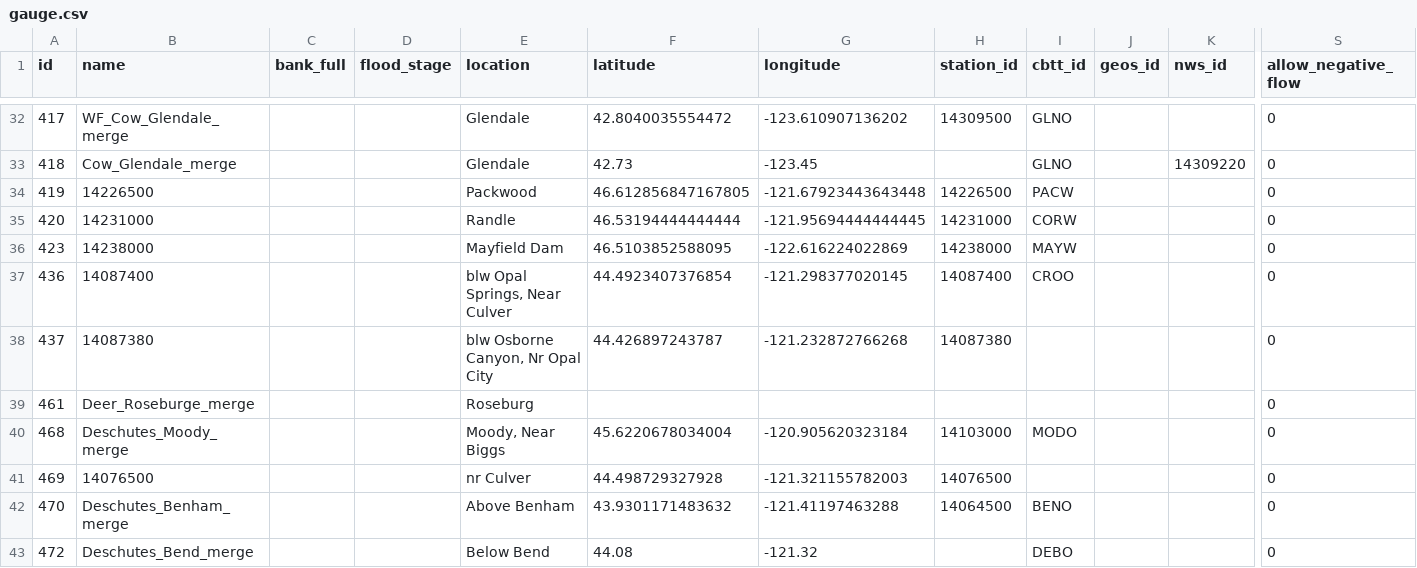
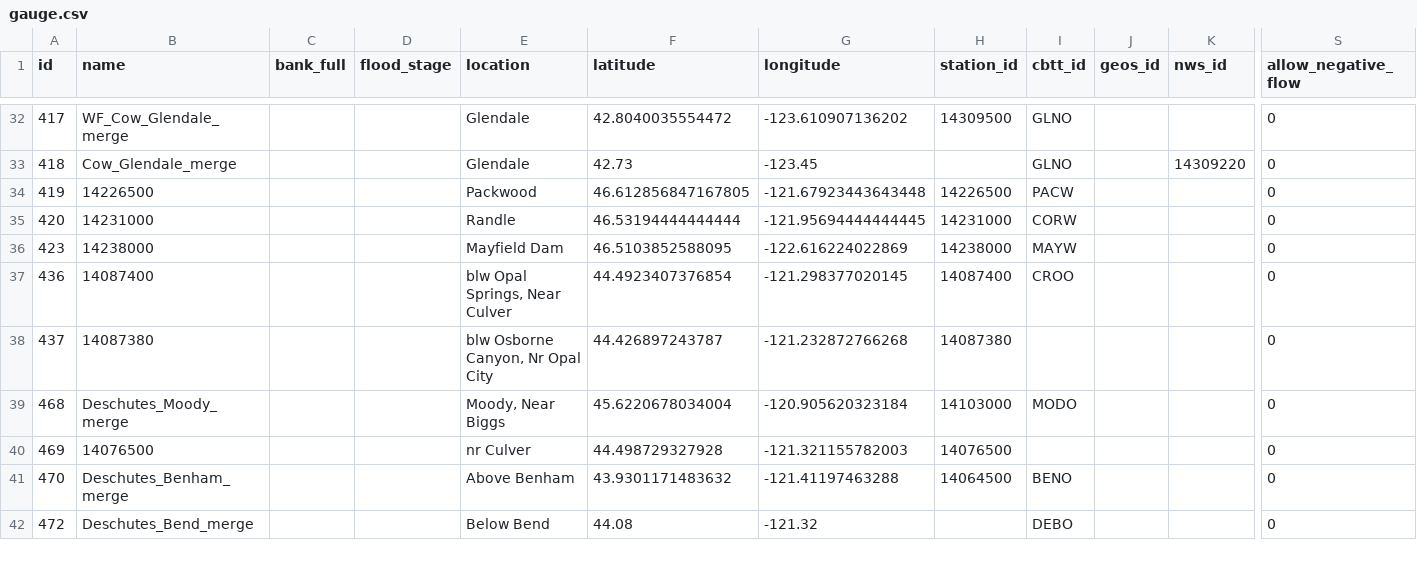
Before and after one commit to mousebrains/kayak_python, a CSV file: data/db/gauge.csv, drawn as a sheet; only a part is shown, gaps mark what is left out; rows hold the shown columns only; the diff names each change by its address in the sheet, - before the commit and + after, or states it on an @@ line.

```diff
--- a/data/db/gauge.csv
+++ b/data/db/gauge.csv
-row 39: 461 | Deer_Roseburge_merge |  |  | Roseburg |  |  |  |  |  |  | 0
```
Also changed, not shown: data/db/reach.csv, data/db/reach_guidebook.csv, 5 other files.
